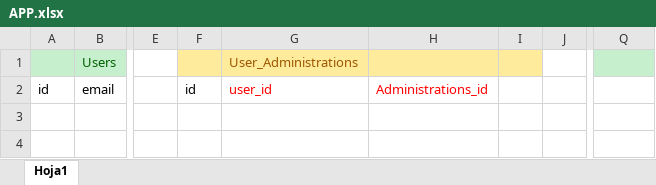
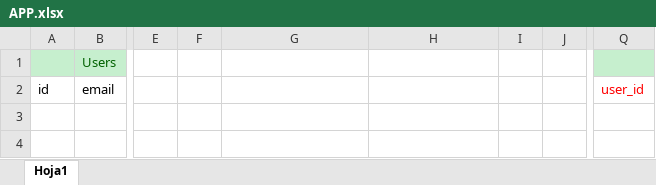
Before and after one commit to dkippes/Adm-Presupuesto-Personal, an Excel workbook: APP.xlsx, sheet Hoja1, drawn as a sheet; only a part is shown, gaps mark what is left out; values as stored, in another font and other column widths than the file's, no borders; charts and pictures not drawn; the diff names each change by its address in the sheet, - before the commit and + after, or states it on an @@ line.

Commit message:
Database updated - addOperation controller
* Delete intermediate table user_administration
* user_id created in administrations
* addOperation added + Modal in front

```diff
--- a/APP.xlsx (sheet Hoja1)
+++ b/APP.xlsx (sheet Hoja1)
-F1:I1 fill: #FFEB9C
+F1:I1 fill: none
-G1: User_Administrations
+G1: (empty)
-F2: id
+F2: (empty)
-G2: user_id
+G2: (empty)
-H2: Administrations_id
+H2: (empty)
-Q2: (empty)
+Q2: user_id
```
Also changed, not shown: charts or pictures, 15 other files.
